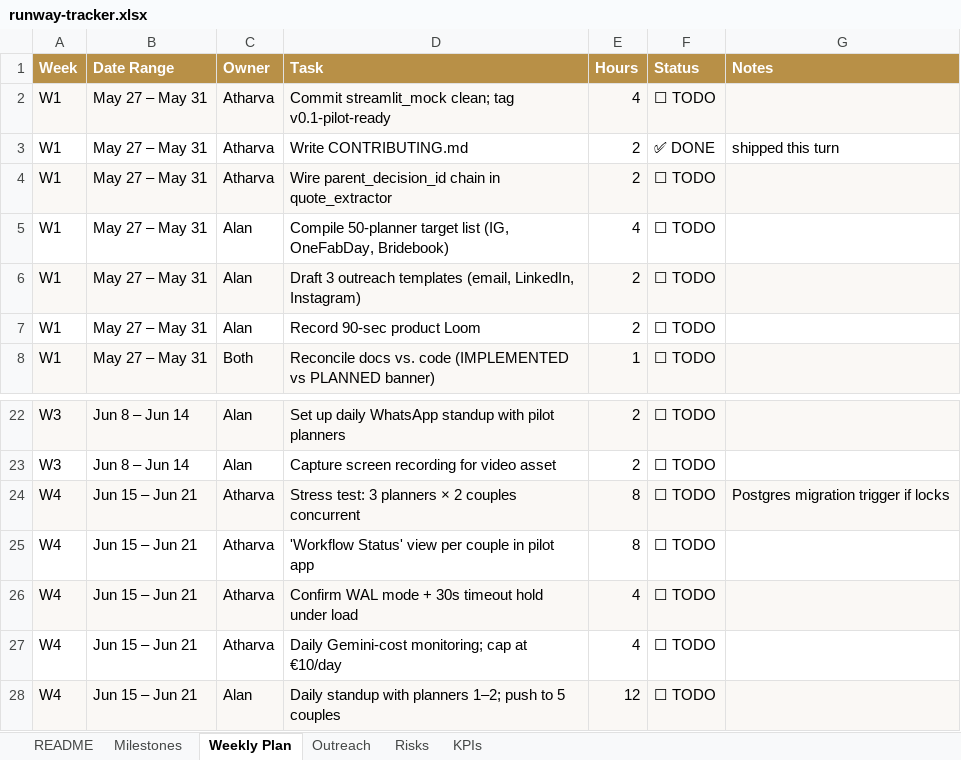
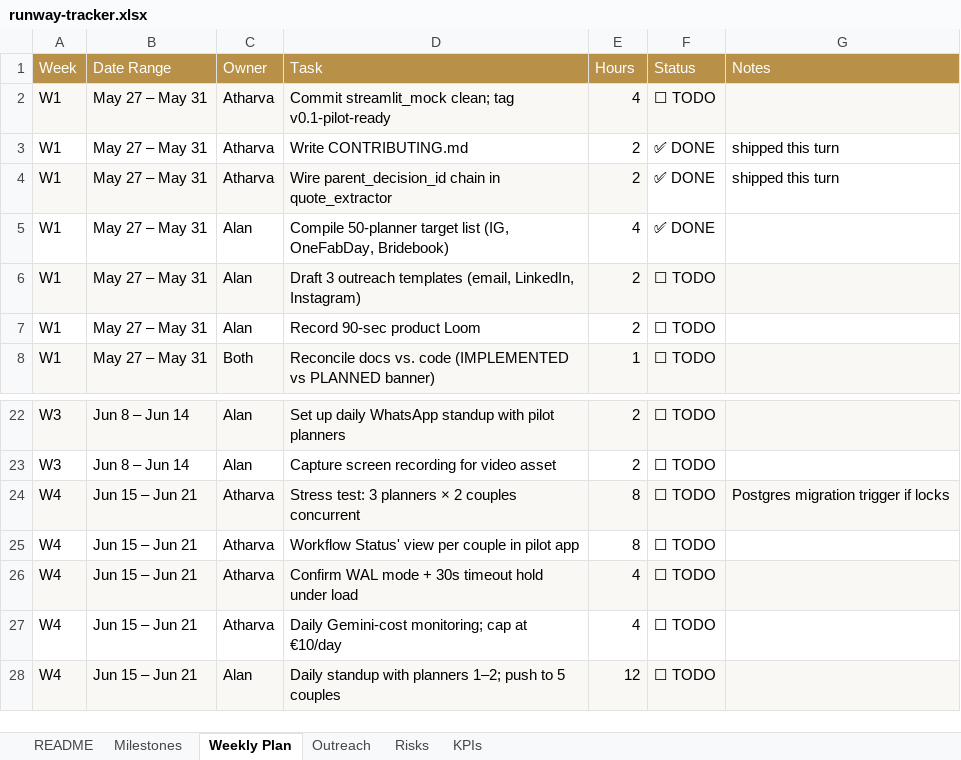
Before and after one commit to abbieburton4-ux/AI-Wedding-Coordinator-, an Excel workbook: runway-tracker.xlsx, sheet Weekly Plan, drawn as a sheet; only a part is shown, gaps mark what is left out; values as stored, in another font and other column widths than the file's, no borders; the diff names each change by its address in the sheet, - before the commit and + after, or states it on an @@ line.

```diff
--- a/runway-tracker.xlsx (sheet Weekly Plan)
+++ b/runway-tracker.xlsx (sheet Weekly Plan)
-A1:G1 bold: on
+A1:G1 bold: off
-F4:F5 (Status): ☐ TODO
+F4:F5 (Status): ✅ DONE
-F4:G4 fill: #FAF8F5
+F4:G4 fill: none
-G4 (Notes): (empty)
+G4 (Notes): shipped this turn
-D25 (Task): 'Workflow Status' view…
+D25 (Task): Workflow Status' view…
```
Also changed, not shown: sheet Outreach, sheet KPIs, sheet Risks, sheet Milestones, sheet README, 1 other file.
